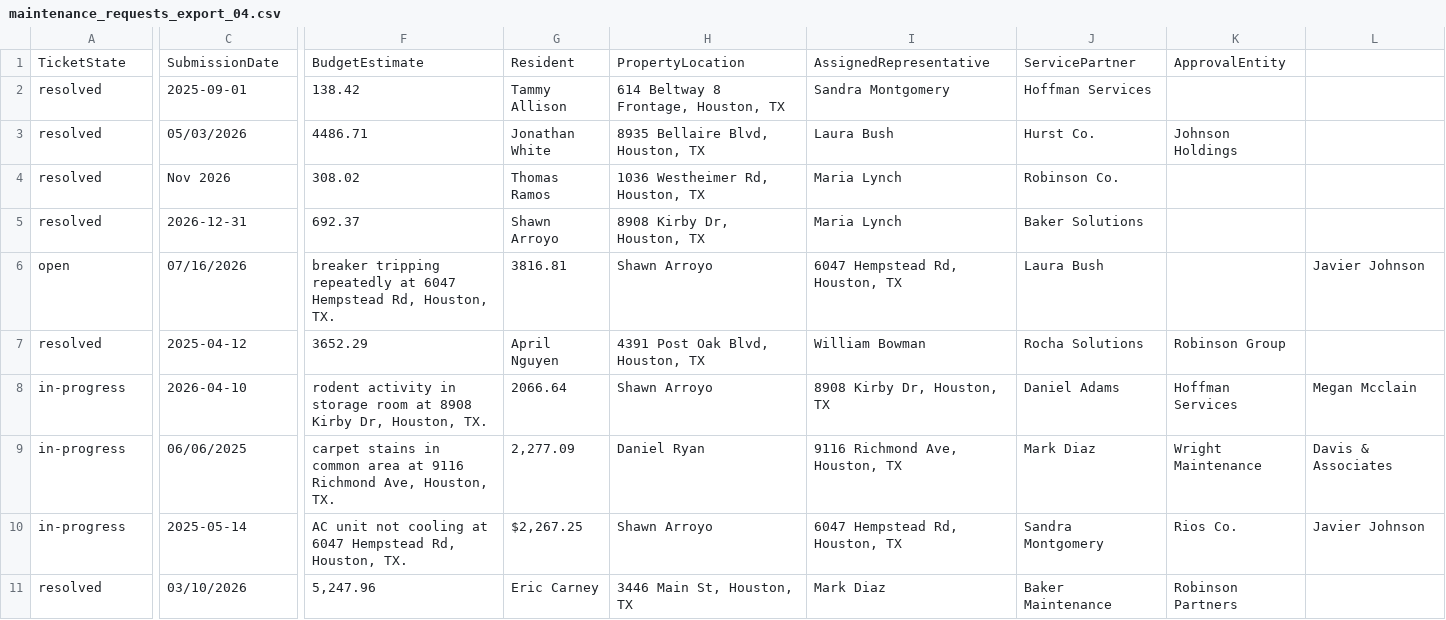
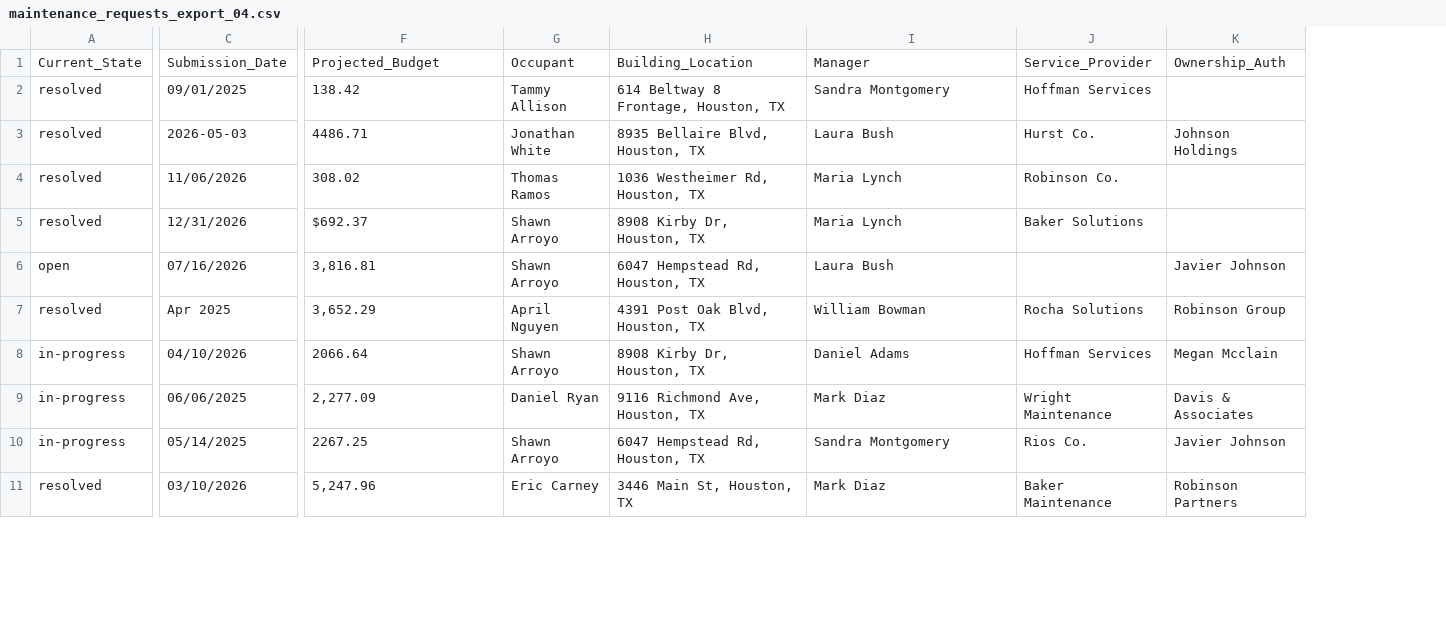
Before and after one commit to jabbarlee/llm-ontology-induction, a CSV file: llm-ontology-induction/data/documents/csv_exports/maintenance_requests_export_04.csv, drawn as a sheet; only a part is shown, gaps mark what is left out; removed rows and columns are numbered as before the commit, all else as after; rows hold the shown columns only; the diff covers the shown part only; the diff names each change by its address in the sheet, - before the commit and + after, or states it on an @@ line.

Commit message:
bug: fixed column mismatch on docs

```diff
--- a/llm-ontology-induction/data/documents/csv_exports/maintenance_requests_export_04.csv
+++ b/llm-ontology-induction/data/documents/csv_exports/maintenance_requests_export_04.csv
-column K, rows 3-7: Johnson Holdings |  |  |  | Robinson Group; row 9: Wright Maintenance; row 11: Robinson Partners
-row 1: TicketState | SubmissionDate | BudgetEstimate | Resident | PropertyLocation | AssignedRepresentative | ServicePartner | ApprovalEntity
+row 1: Current_State | Submission_Date | Projected_Budget | Occupant | Building_Location | Manager | Service_Provider | Ownership_Auth
-C2: 2025-09-01
+C2: 09/01/2025
-C3: 05/03/2026
+C3: 2026-05-03
-K3: (empty)
+K3: Johnson Holdings
-C4: Nov 2026
+C4: 11/06/2026
-C5: 2026-12-31
+C5: 12/31/2026
-F5: 692.37
+F5: $692.37
-F6: breaker tripping repeatedly at 6047 Hempstead Rd, Houston, TX.
+F6: 3,816.81
-G6: 3816.81
+G6: Shawn Arroyo
-H6: Shawn Arroyo
+H6: 6047 Hempstead Rd, Houston, TX
-I6: 6047 Hempstead Rd, Houston, TX
+I6: Laura Bush
-J6: Laura Bush
+J6: (empty)
-C7: 2025-04-12
+C7: Apr 2025
-F7: 3652.29
+F7: 3,652.29
-K7: (empty)
+K7: Robinson Group
-row 8: in-progress | 2026-04-10 | rodent activity in storage room at 8908 Kirby Dr, Houston, TX. | 2066.64 | Shawn Arroyo | 8908 Kirby Dr, Houston, TX | Daniel Adams | Hoffman Services | Megan Mcclain
+row 8: in-progress | 04/10/2026 | 2066.64 | Shawn Arroyo | 8908 Kirby Dr, Houston, TX | Daniel Adams | Hoffman Services | Megan Mcclain
-F9: carpet stains in common area at 9116 Richmond Ave, Houston, TX.
+F9: 2,277.09
-G9: 2,277.09
+G9: Daniel Ryan
-H9: Daniel Ryan
+H9: 9116 Richmond Ave, Houston, TX
-I9: 9116 Richmond Ave, Houston, TX
+I9: Mark Diaz
-J9: Mark Diaz
+J9: Wright Maintenance
-row 10: in-progress | 2025-05-14 | AC unit not cooling at 6047 Hempstead Rd, Houston, TX. | $2,267.25 | Shawn Arroyo | 6047 Hempstead Rd, Houston, TX | Sandra Montgomery | Rios Co. | Javier Johnson
+row 10: in-progress | 05/14/2025 | 2267.25 | Shawn Arroyo | 6047 Hempstead Rd, Houston, TX | Sandra Montgomery | Rios Co. | Javier Johnson
-K11: (empty)
+K11: Robinson Partners
```
Also changed, not shown: 2 added rows, 2 removed rows and 16 edited cells elsewhere in this file, llm-ontology-induction/data/documents/csv_exports/leases_export_01.csv, llm-ontology-induction/data/documents/csv_exports/leases_export_02.csv, 11 other files.
